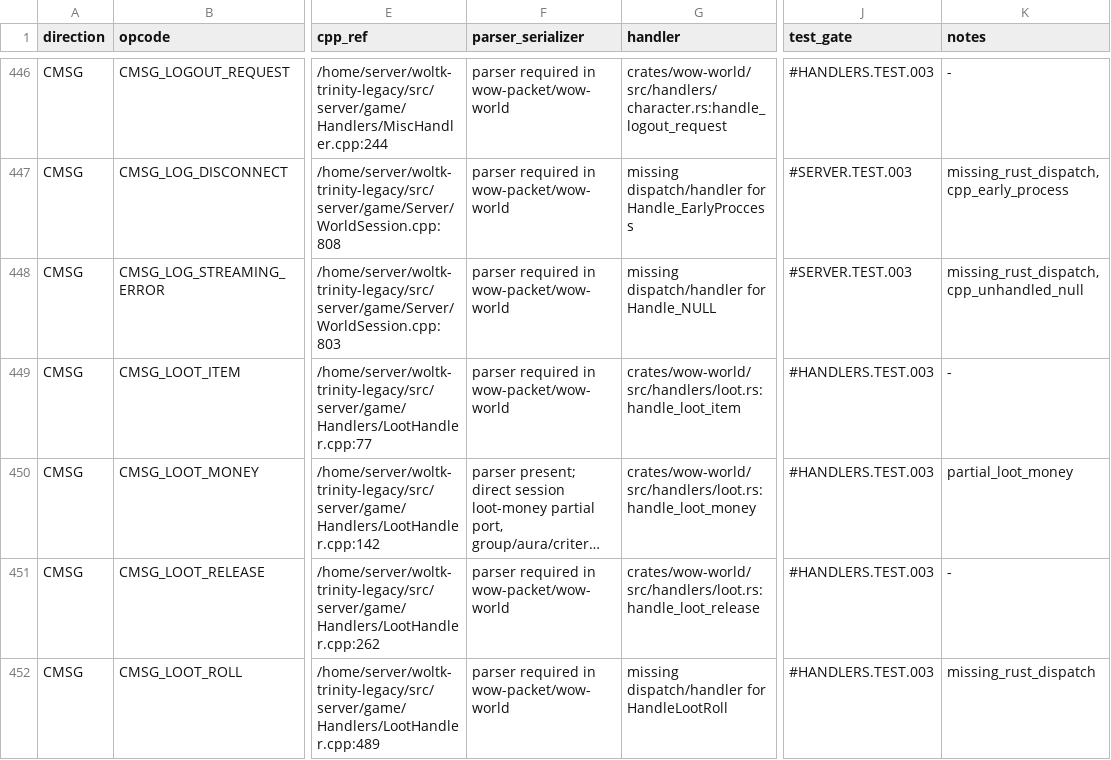
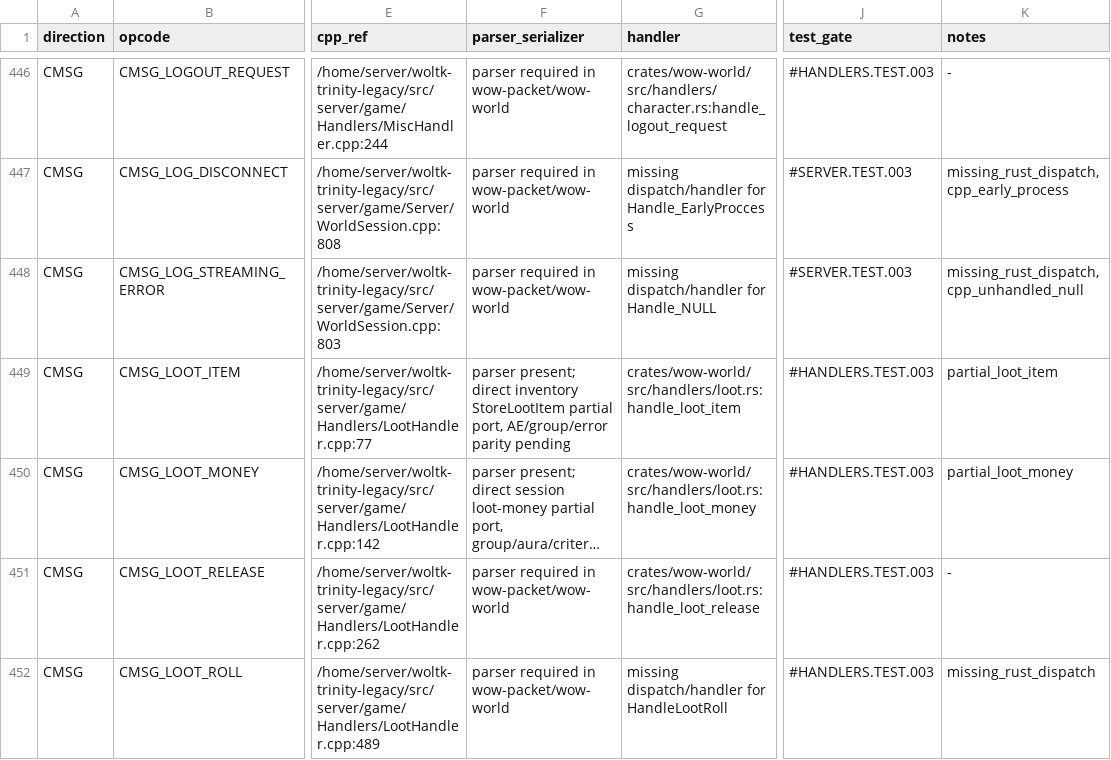
Before and after one commit to idairfguido/rustycore, a TSV file: docs/migration/inventory/r3-opcodes-registry.tsv, drawn as a sheet; only a part is shown, gaps mark what is left out; long unchanged cells end in …; the diff names each change by its address in the sheet, - before the commit and + after, or states it on an @@ line.

```diff
--- a/docs/migration/inventory/r3-opcodes-registry.tsv
+++ b/docs/migration/inventory/r3-opcodes-registry.tsv
-F449 (parser_serializer): parser required in wow-packet/wow-world
+F449 (parser_serializer): parser present; direct inventory StoreLootItem partial port, AE/group/error parity pending
-K449 (notes): -
+K449 (notes): partial_loot_item
```
Also changed, not shown: docs/migration/inventory/r8-entities-miniphase.tsv, 3 other files.
